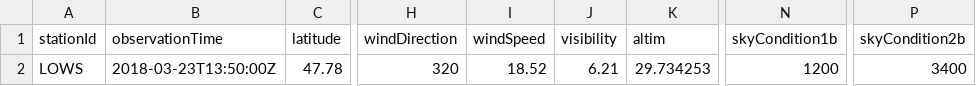
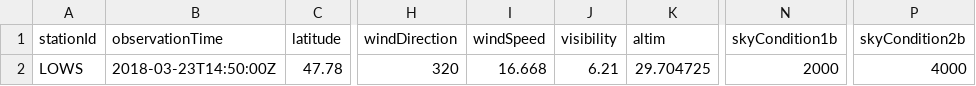
Before and after one commit to mmittlb/pywde1, a CSV file: metar1.csv, drawn as a sheet; only a part is shown, gaps mark what is left out; the diff names each change by its address in the sheet, - before the commit and + after, or states it on an @@ line.

Commit message:
Add metar1.csv

```diff
--- a/metar1.csv
+++ b/metar1.csv
-B2 (observationTime): 2018-03-23T13:50:00Z
+B2 (observationTime): 2018-03-23T14:50:00Z
-I2 (windSpeed): 18.52
+I2 (windSpeed): 16.668
-K2 (altim): 29.734253
+K2 (altim): 29.704725
-N2 (skyCondition1b): 1200
+N2 (skyCondition1b): 2000
-P2 (skyCondition2b): 3400
+P2 (skyCondition2b): 4000
```
